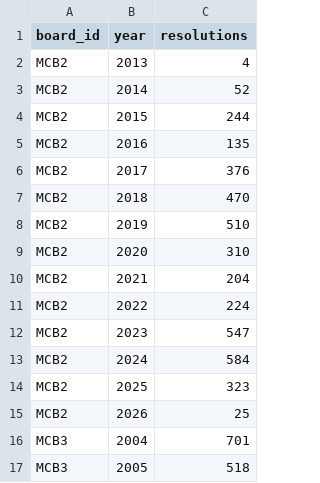
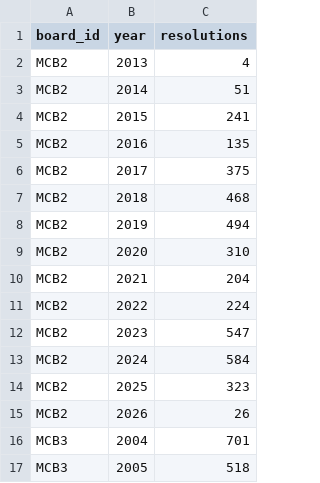
Before and after one commit to TalR24/nycur-data-website, a CSV file: cb-resolutions/data/resolutions_per_year.csv, drawn as a sheet; only a part is shown.

Commit message:
Refresh cb-resolutions dataset with MCB2 parser v4
Re-extracted MCB2 with the new numbered-item bundle splitter (QOL /
Sidewalk Cafe PDFs) + tally-only phantom slice drop.

MCB2 quality jumped across the board:
  Rows:                 4,008 → 3,986
  Median text length:   1,588 → 1,649 chars (+4%)
  Sub-100-char phantom rows:  99 → 32   (-68%)
  Tally-as-title rows:       215 → 92   (-57%)
  Zero-clause rows:          271 → 145  (-46%)

17 QOL/Sidewalk-Cafe meetings that previously collapsed into single
long rows are now properly split per-numbered-item with applicant +
address as the title.

```diff
--- a/cb-resolutions/data/resolutions_per_year.csv
+++ b/cb-resolutions/data/resolutions_per_year.csv
@@ -2,8 +2,8 @@ board_id,year,resolutions
 MCB2,2013,4
-MCB2,2014,52
-MCB2,2015,244
+MCB2,2014,51
+MCB2,2015,241
 MCB2,2016,135
-MCB2,2017,376
-MCB2,2018,470
-MCB2,2019,510
+MCB2,2017,375
+MCB2,2018,468
+MCB2,2019,494
 MCB2,2020,310
@@ -14,3 +14,3 @@ MCB2,2024,584
 MCB2,2025,323
-MCB2,2026,25
+MCB2,2026,26
 MCB3,2004,701
```
Also changed, not shown: cb-resolutions/data/top_agencies.csv, cb-resolutions/data/top_topics.csv, 1 other file.
